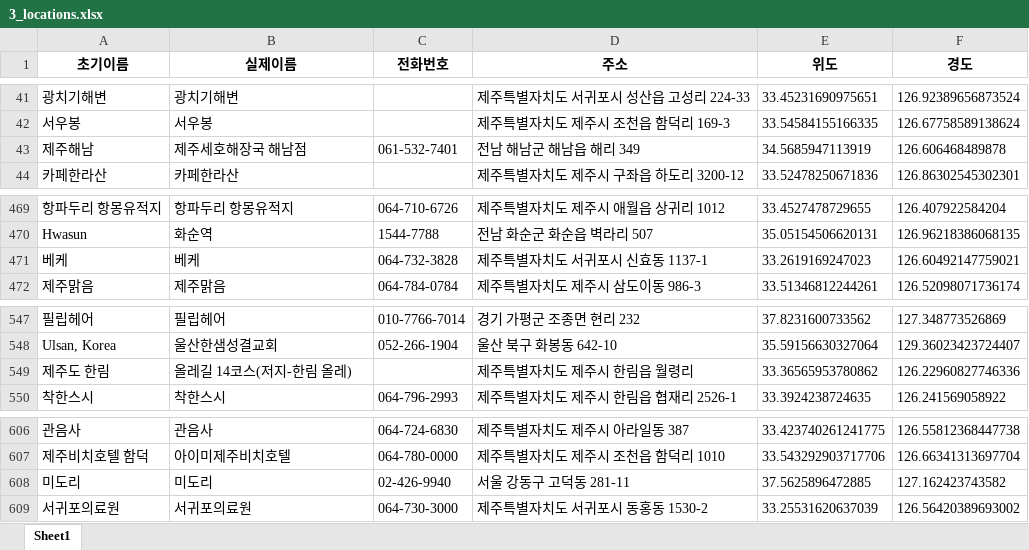
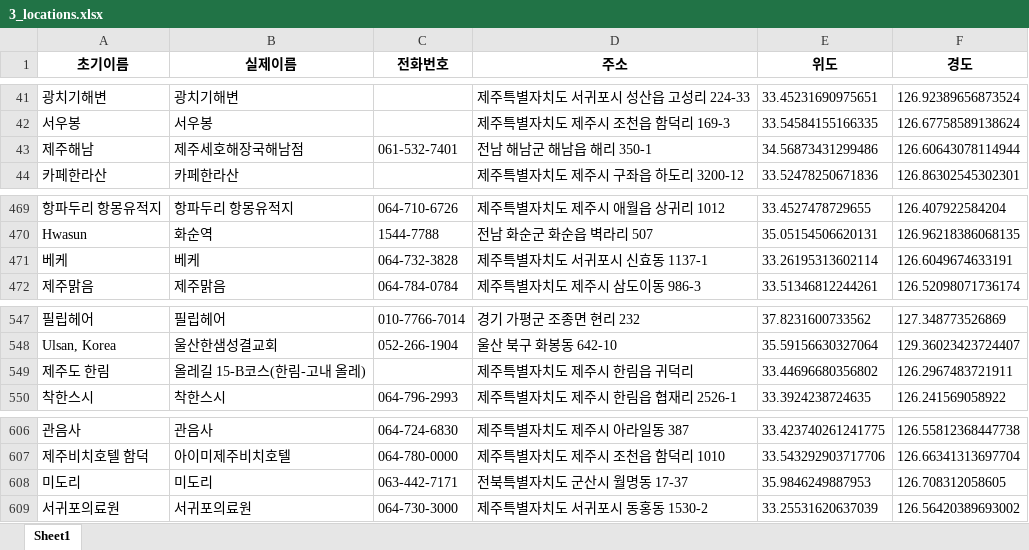
Before and after one commit to simwh123/bigdata-analysis-2024, an Excel workbook: day05/data/3_locations.xlsx, sheet Sheet1, drawn as a sheet; only a part is shown, gaps mark what is left out; values as stored, in another font and other column widths than the file's, no borders; the diff names each change by its address in the sheet, - before the commit and + after, or states it on an @@ line.

```diff
--- a/day05/data/3_locations.xlsx (sheet Sheet1)
+++ b/day05/data/3_locations.xlsx (sheet Sheet1)
-B43 (실제이름): 제주세호해장국 해남점
+B43 (실제이름): 제주세호해장국해남점
-D43 (주소): 전남 해남군 해남읍 해리 349
+D43 (주소): 전남 해남군 해남읍 해리 350-1
-E43 (위도): 34.5685947113919
+E43 (위도): 34.56873431299486
-F43 (경도): 126.606468489878
+F43 (경도): 126.60643078114944
-E471 (위도): 33.2619169247023
+E471 (위도): 33.26195313602114
-F471 (경도): 126.60492147759021
+F471 (경도): 126.6049674633191
-B549 (실제이름): 올레길 14코스(저지-한림 올레)
+B549 (실제이름): 올레길 15-B코스(한림-고내 올레)
-D549 (주소): 제주특별자치도 제주시 한림읍 월령리
+D549 (주소): 제주특별자치도 제주시 한림읍 귀덕리
-E549 (위도): 33.36565953780862
+E549 (위도): 33.44696680356802
-F549 (경도): 126.22960827746336
+F549 (경도): 126.2967483721911
-C608 (전화번호): 02-426-9940
+C608 (전화번호): 063-442-7171
-D608 (주소): 서울 강동구 고덕동 281-11
+D608 (주소): 전북특별자치도 군산시 월명동 17-37
-E608 (위도): 37.5625896472885
+E608 (위도): 35.9846249887953
-F608 (경도): 127.162423743582
+F608 (경도): 126.708312058605
```
Also changed, not shown: day02/data/df_all.xlsx, day03/data/kto_total.xlsx, 24 other files.
